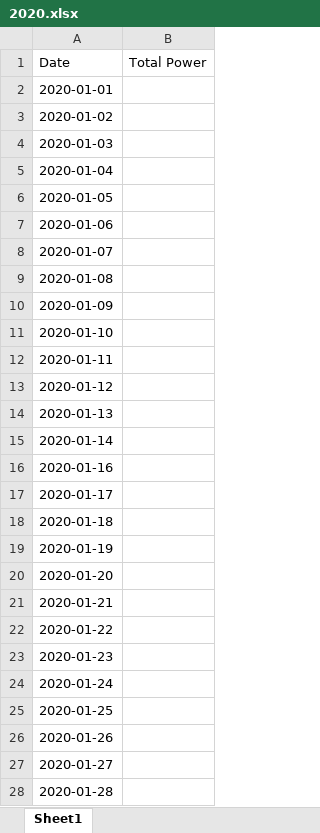
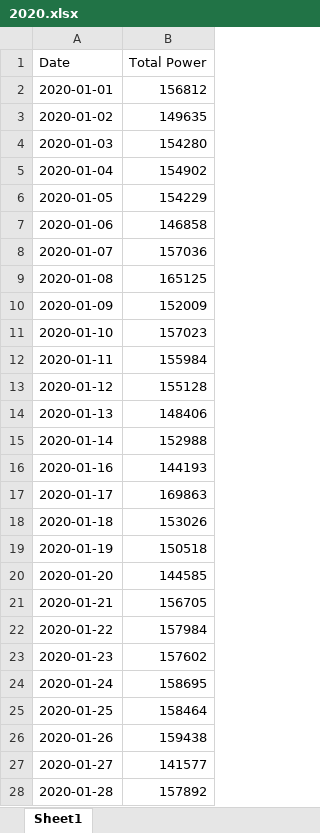
Before and after one commit to Zenith1618/Power-Consumption-Dataset-Scraping, an Excel workbook: 2020.xlsx, sheet Sheet1, drawn as a sheet; only a part is shown; values as stored, in another font and other column widths than the file's, no cell formats; the diff covers the shown part only; the diff names each change by its address in the sheet, - before the commit and + after, or states it on an @@ line.

```diff
--- a/2020.xlsx (sheet Sheet1)
+++ b/2020.xlsx (sheet Sheet1)
-B2 (Total Power): (empty)
+B2 (Total Power): 156812
-B3 (Total Power): (empty)
+B3 (Total Power): 149635
-B4 (Total Power): (empty)
+B4 (Total Power): 154280
-B5 (Total Power): (empty)
+B5 (Total Power): 154902
-B6 (Total Power): (empty)
+B6 (Total Power): 154229
-B7 (Total Power): (empty)
+B7 (Total Power): 146858
-B8 (Total Power): (empty)
+B8 (Total Power): 157036
-B9 (Total Power): (empty)
+B9 (Total Power): 165125
-B10 (Total Power): (empty)
+B10 (Total Power): 152009
-B11 (Total Power): (empty)
+B11 (Total Power): 157023
-B12 (Total Power): (empty)
+B12 (Total Power): 155984
-B13 (Total Power): (empty)
+B13 (Total Power): 155128
-B14 (Total Power): (empty)
+B14 (Total Power): 148406
-B15 (Total Power): (empty)
+B15 (Total Power): 152988
-B16 (Total Power): (empty)
+B16 (Total Power): 144193
-B17 (Total Power): (empty)
+B17 (Total Power): 169863
-B18 (Total Power): (empty)
+B18 (Total Power): 153026
-B19 (Total Power): (empty)
+B19 (Total Power): 150518
-B20 (Total Power): (empty)
+B20 (Total Power): 144585
-B21 (Total Power): (empty)
+B21 (Total Power): 156705
-B22 (Total Power): (empty)
+B22 (Total Power): 157984
-B23 (Total Power): (empty)
+B23 (Total Power): 157602
-B24 (Total Power): (empty)
+B24 (Total Power): 158695
-B25 (Total Power): (empty)
+B25 (Total Power): 158464
-B26 (Total Power): (empty)
+B26 (Total Power): 159438
-B27 (Total Power): (empty)
+B27 (Total Power): 141577
-B28 (Total Power): (empty)
+B28 (Total Power): 157892
```
Also changed, not shown: 64 edited cells elsewhere in this sheet, cell formats, 2016.xlsx, 2018.xlsx, 8 other files.
